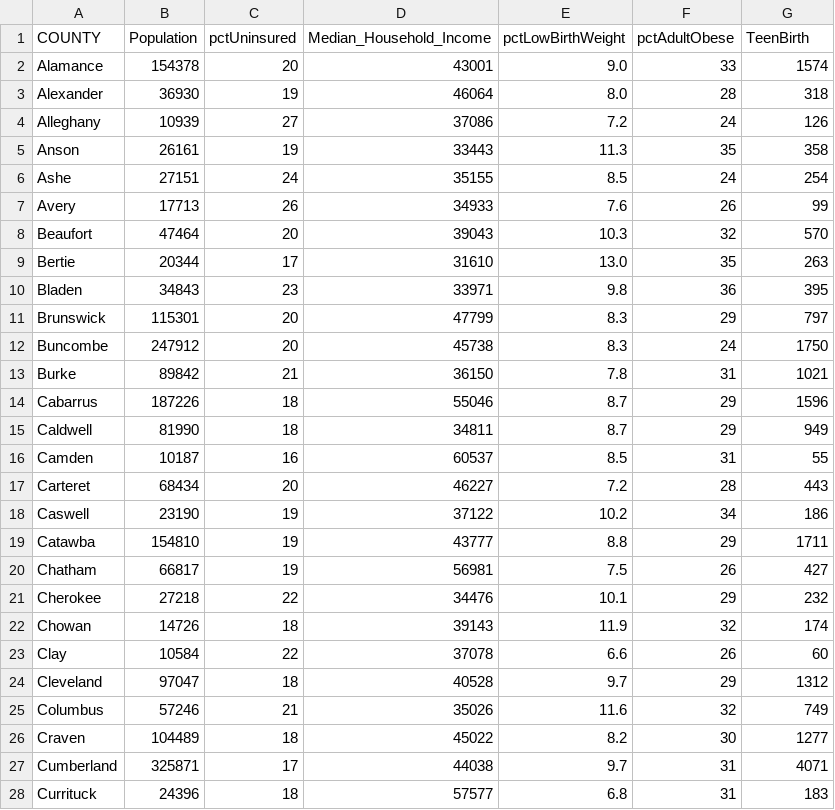
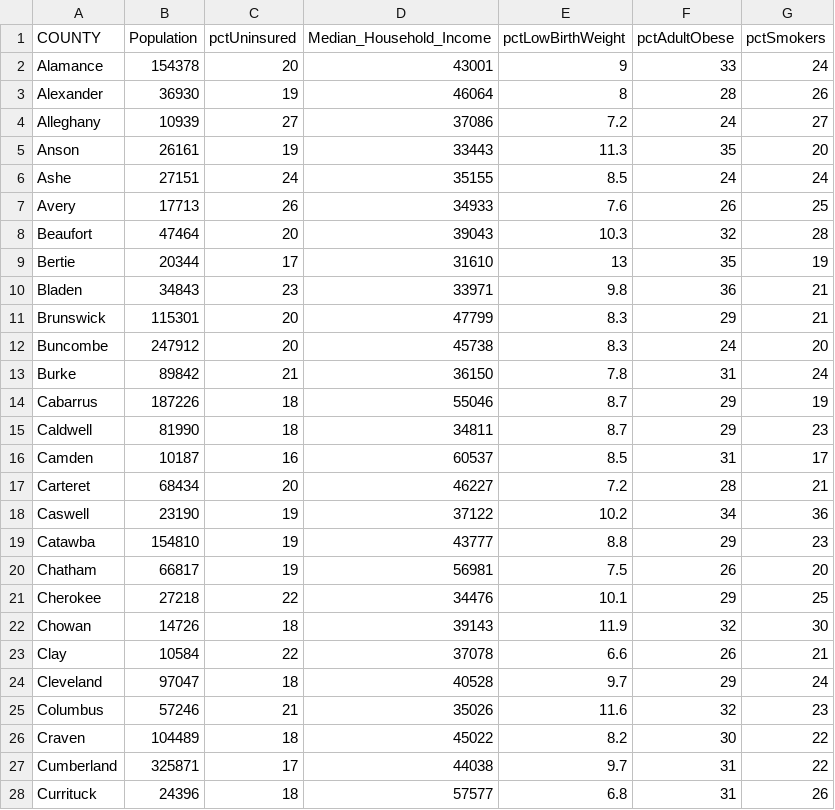
Before and after one commit to michaeltan07/440cs3, a CSV file: Data/County_Demo_Data.csv, drawn as a sheet; only a part is shown; the diff covers the shown part only.

```diff
--- a/Data/County_Demo_Data.csv
+++ b/Data/County_Demo_Data.csv
@@ -1,28 +1,28 @@
-COUNTY,Population,pctUninsured,Median_Household_Income,pctLowBirthWeight,pctAdultObese,TeenBirth
-Alamance,154378,20,43001,9.0,33,1574
-Alexander,36930,19,46064,8.0,28,318
-Alleghany,10939,27,37086,7.2,24,126
-Anson,26161,19,33443,11.3,35,358
-Ashe,27151,24,35155,8.5,24,254
-Avery,17713,26,34933,7.6,26,99
-Beaufort,47464,20,39043,10.3,32,570
-Bertie,20344,17,31610,13.0,35,263
-Bladen,34843,23,33971,9.8,36,395
-Brunswick,115301,20,47799,8.3,29,797
-Buncombe,247912,20,45738,8.3,24,1750
-Burke,89842,21,36150,7.8,31,1021
-Cabarrus,187226,18,55046,8.7,29,1596
-Caldwell,81990,18,34811,8.7,29,949
-Camden,10187,16,60537,8.5,31,55
-Carteret,68434,20,46227,7.2,28,443
-Caswell,23190,19,37122,10.2,34,186
-Catawba,154810,19,43777,8.8,29,1711
-Chatham,66817,19,56981,7.5,26,427
-Cherokee,27218,22,34476,10.1,29,232
-Chowan,14726,18,39143,11.9,32,174
-Clay,10584,22,37078,6.6,26,60
-Cleveland,97047,18,40528,9.7,29,1312
-Columbus,57246,21,35026,11.6,32,749
-Craven,104489,18,45022,8.2,30,1277
-Cumberland,325871,17,44038,9.7,31,4071
-Currituck,24396,18,57577,6.8,31,183
+COUNTY,Population,pctUninsured,Median_Household_Income,pctLowBirthWeight,pctAdultObese,pctSmokers
+Alamance,154378,20,43001,9,33,24
+Alexander,36930,19,46064,8,28,26
+Alleghany,10939,27,37086,7.2,24,27
+Anson,26161,19,33443,11.3,35,20
+Ashe,27151,24,35155,8.5,24,24
+Avery,17713,26,34933,7.6,26,25
+Beaufort,47464,20,39043,10.3,32,28
+Bertie,20344,17,31610,13,35,19
+Bladen,34843,23,33971,9.8,36,21
+Brunswick,115301,20,47799,8.3,29,21
+Buncombe,247912,20,45738,8.3,24,20
+Burke,89842,21,36150,7.8,31,24
+Cabarrus,187226,18,55046,8.7,29,19
+Caldwell,81990,18,34811,8.7,29,23
+Camden,10187,16,60537,8.5,31,17
+Carteret,68434,20,46227,7.2,28,21
+Caswell,23190,19,37122,10.2,34,36
+Catawba,154810,19,43777,8.8,29,23
+Chatham,66817,19,56981,7.5,26,20
+Cherokee,27218,22,34476,10.1,29,25
+Chowan,14726,18,39143,11.9,32,30
+Clay,10584,22,37078,6.6,26,21
+Cleveland,97047,18,40528,9.7,29,24
+Columbus,57246,21,35026,11.6,32,23
+Craven,104489,18,45022,8.2,30,22
+Cumberland,325871,17,44038,9.7,31,22
+Currituck,24396,18,57577,6.8,31,26
```
Also changed, not shown: 15 edited cells elsewhere in this file, comparisons.csv, 5 other files.
